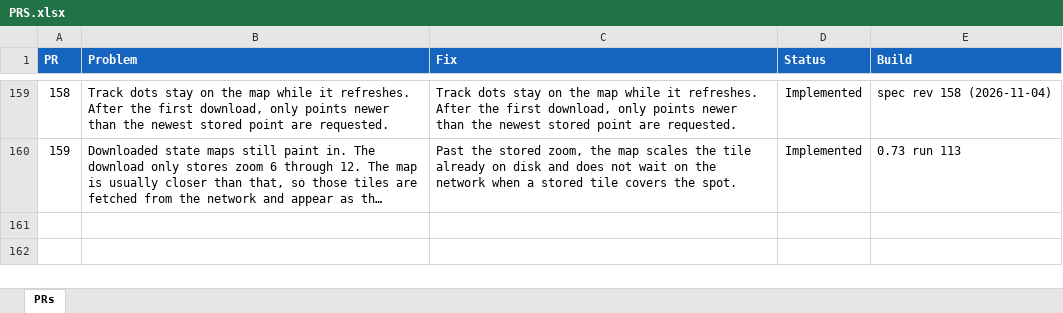
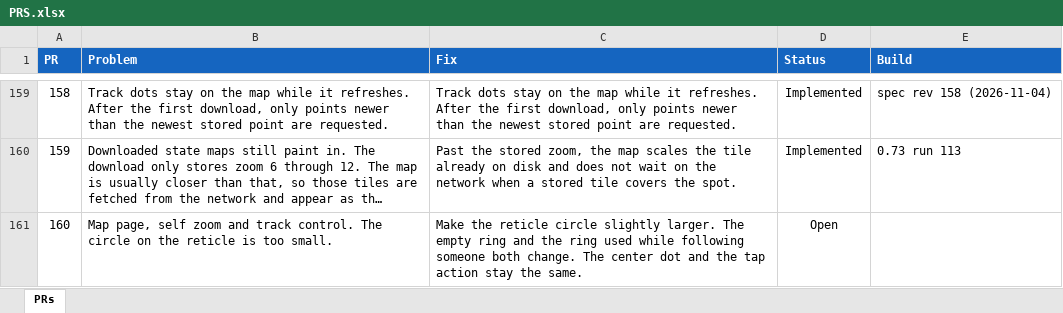
Before and after one commit to jonopelgt/NextcloudPhoneTrack, an Excel workbook: PRS.xlsx, sheet PRs, drawn as a sheet; only a part is shown, gaps mark what is left out; long unchanged cells end in …; values as stored, in another font and other column widths than the file's, no borders; conditional formats not drawn; the diff names each change by its address in the sheet, - before the commit and + after, or states it on an @@ line.

Commit message:
File PR 160: larger reticle circle
The self-track control's circle is too small. Not implemented.

```diff
--- a/PRS.xlsx (sheet PRs)
+++ b/PRS.xlsx (sheet PRs)
+row 161: 160 | Map page, self zoom and track control. The circle on the reticle is too small. | Make the reticle circle slightly larger. The empty ring and the ring used while following someone both change. The center dot and the tap action stay the same. | Open
```
